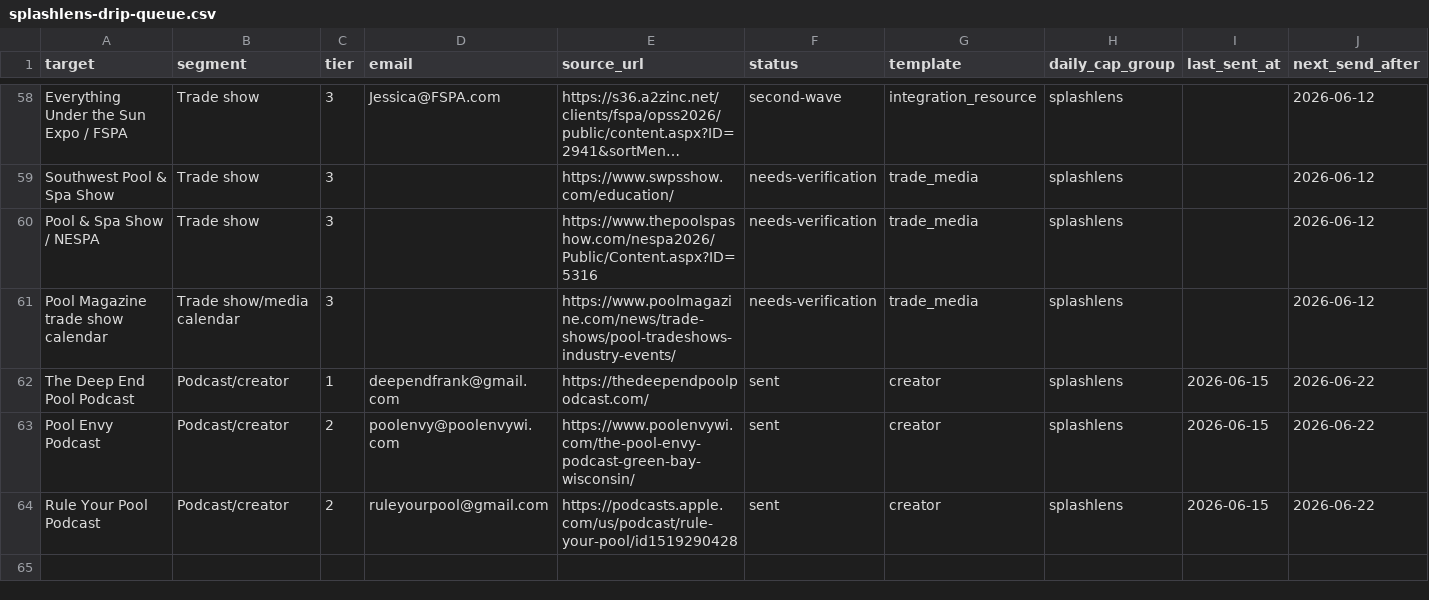
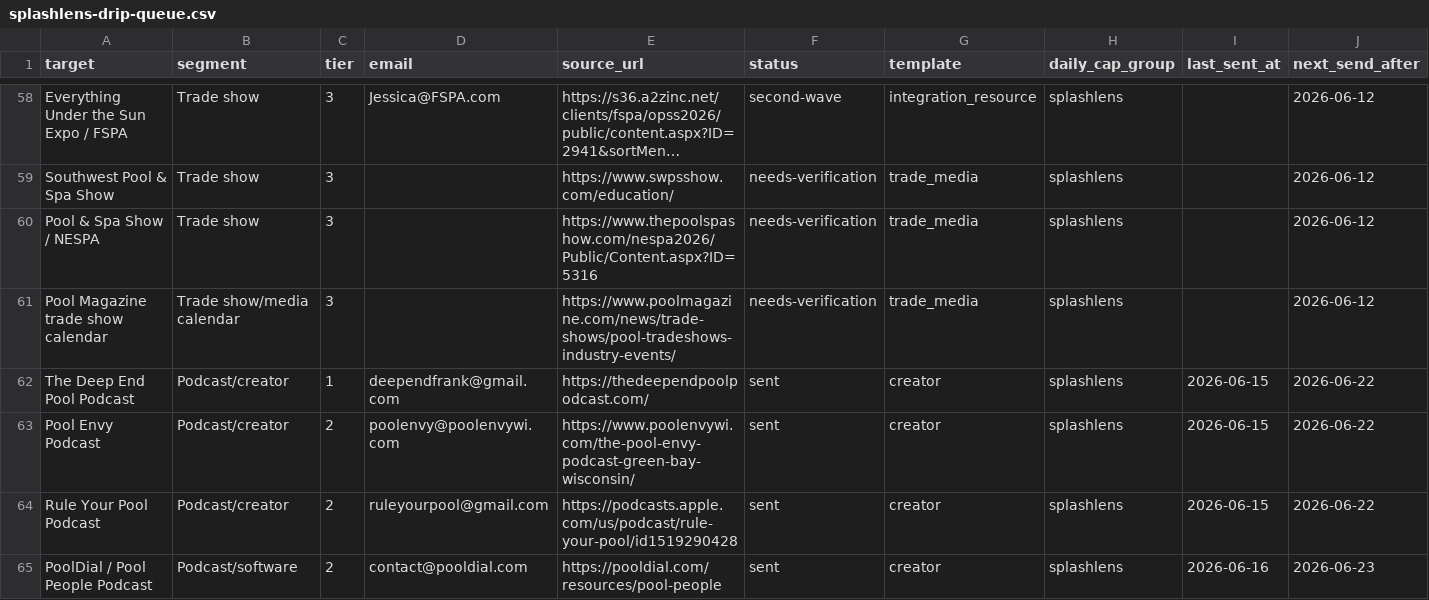
Before and after one commit to frost831/poolens-site, a CSV file: docs/outreach/splashlens-drip-queue.csv, drawn as a sheet; only a part is shown, gaps mark what is left out; long unchanged cells end in …; rows hold the shown columns only; the diff covers the shown part only; the diff names each change by its address in the sheet, - before the commit and + after, or states it on an @@ line.

Commit message:
Run SplashLens outreach batch 2026-06-16

```diff
--- a/docs/outreach/splashlens-drip-queue.csv
+++ b/docs/outreach/splashlens-drip-queue.csv
+row 65: PoolDial / Pool People Podcast | Podcast/software | 2 | contact@pooldial.com | https://pooldial.com/resources/pool-people | sent | creator | splashlens | 2026-06-16 | 2026-06-23
```
Also changed, not shown: 1 added row and 5 edited cells elsewhere in this file, 1 other file.
